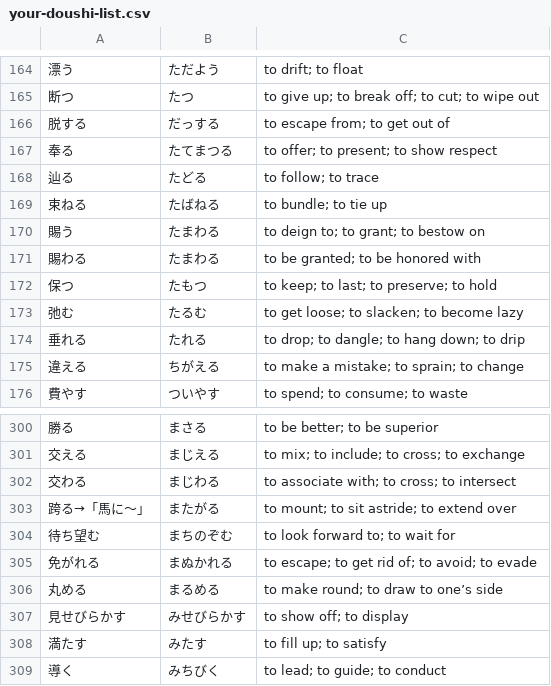
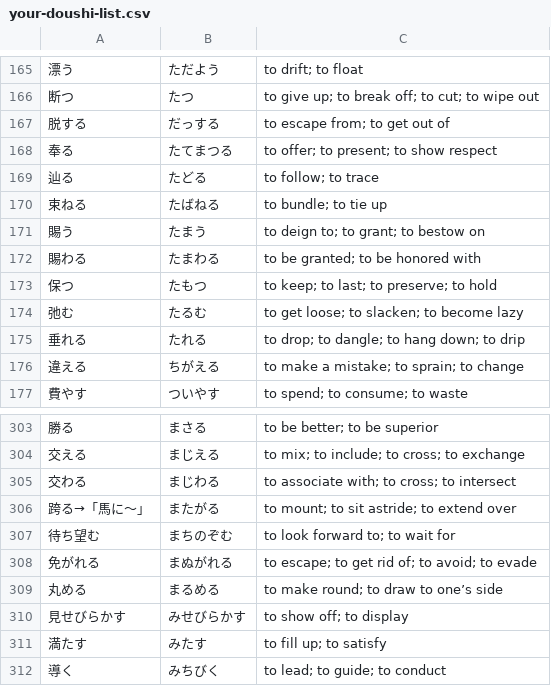
Before and after one commit to InDoMiNusRex8/indominusrex, a CSV file: your-doushi-list.csv, drawn as a sheet; only a part is shown, gaps mark what is left out; the diff covers the shown part only.

```diff
--- a/your-doushi-list.csv
+++ b/your-doushi-list.csv
@@ -169,3 +170,3 @@
 束ねる,たばねる,to bundle; to tie up
-賜う,たまわる,to deign to; to grant; to bestow on
+賜う,たまう,to deign to; to grant; to bestow on
 賜わる,たまわる,to be granted; to be honored with
@@ -304,3 +307,3 @@
 待ち望む,まちのぞむ,to look forward to; to wait for
-免がれる,まぬかれる,to escape; to get rid of; to avoid; to evade
+免がれる,まぬがれる,to escape; to get rid of; to avoid; to evade
 丸める,まるめる,to make round; to draw to one’s side
```
Also changed, not shown: 11 added rows, 7 removed rows and 8 edited cells elsewhere in this file.
